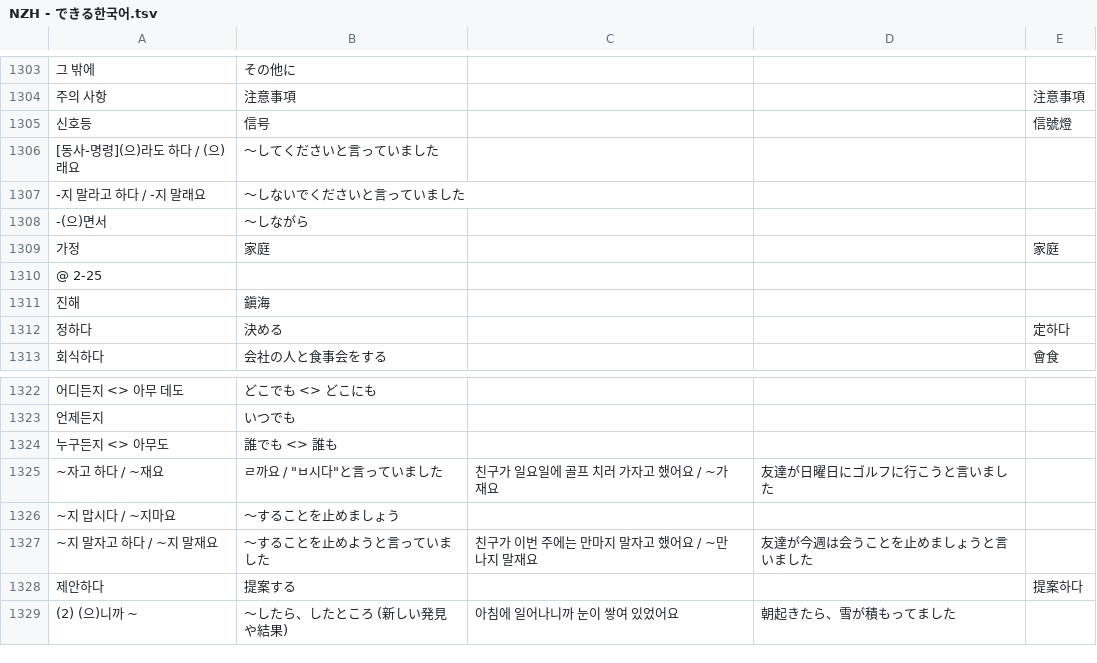
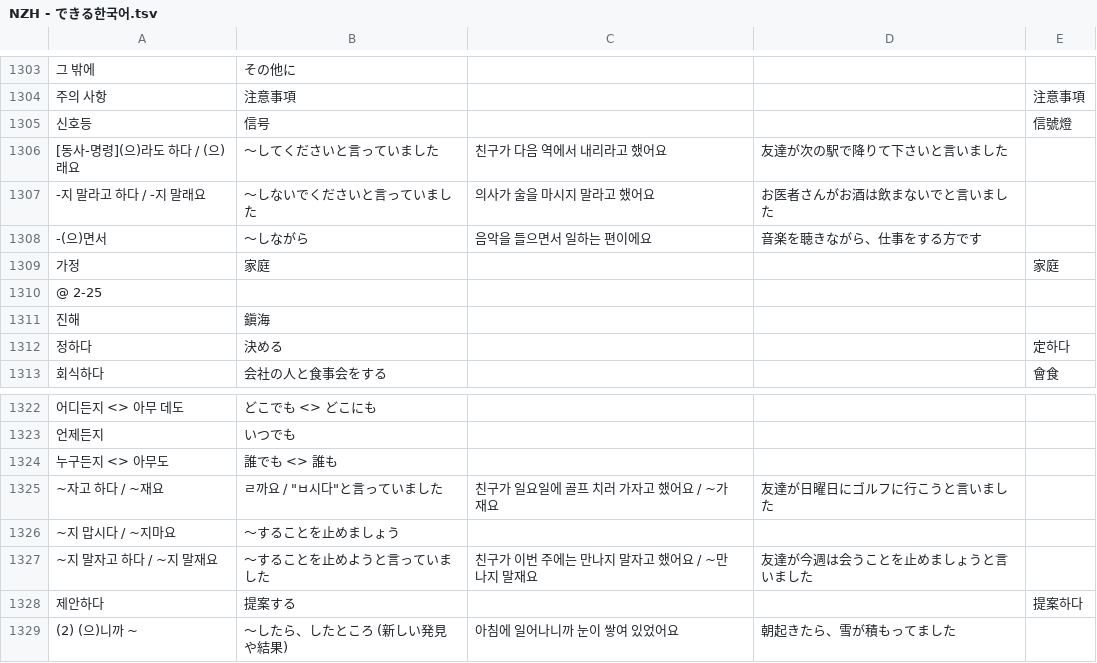
Before and after one commit to jdwebdev/NZH, a TSV file: tsv/NZH - できる한국어.tsv, drawn as a sheet; only a part is shown, gaps mark what is left out; the diff names each change by its address in the sheet, - before the commit and + after, or states it on an @@ line.

```diff
--- a/tsv/NZH - できる한국어.tsv
+++ b/tsv/NZH - できる한국어.tsv
-C1306: (empty)
+C1306: 친구가 다음 역에서 내리라고 했어요
-D1306: (empty)
+D1306: 友達が次の駅で降りて下さいと言いました
-C1307: (empty)
+C1307: 의사가 술을 마시지 말라고 했어요
-D1307: (empty)
+D1307: お医者さんがお酒は飲まないでと言いました
-C1308: (empty)
+C1308: 음악을 들으면서 일하는 편이에요
-D1308: (empty)
+D1308: 音楽を聴きながら、仕事をする方です
-C1327: 친구가 이번 주에는 만마지 말자고 했어요 / ~만나지 말재요
+C1327: 친구가 이번 주에는 만나지 말자고 했어요 / ~만나지 말재요
```
Also changed, not shown: tsv/NZH - 本気で学ぶ中国語.tsv, tsv/NZH - 汉字.tsv.
